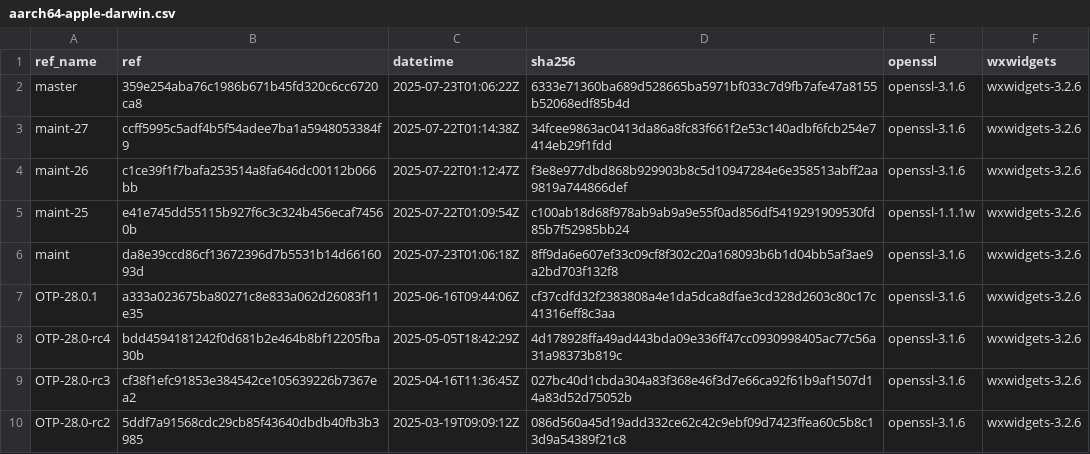
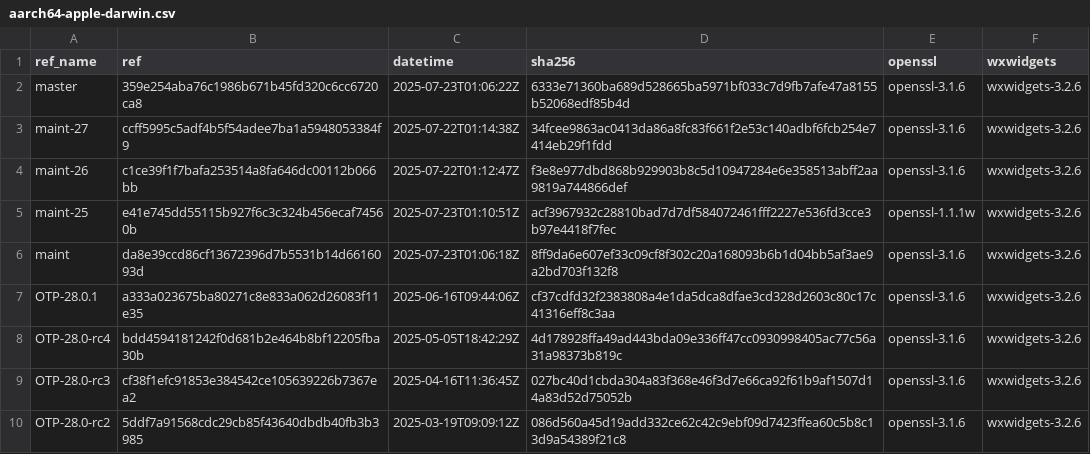
Before and after one commit to paulo-ferraz-oliveira/otp_builds, a CSV file: builds/aarch64-apple-darwin.csv, drawn as a sheet; only a part is shown.

```diff
--- a/builds/aarch64-apple-darwin.csv
+++ b/builds/aarch64-apple-darwin.csv
@@ -4,3 +4,3 @@ maint-27,ccff5995c5adf4b5f54adee7ba1a5948053384f9,2025-07-22T01:14:38Z,34fcee986
 maint-26,c1ce39f1f7bafa253514a8fa646dc00112b066bb,2025-07-22T01:12:47Z,f3e8e977dbd868b929903b8c5d10947284e6e358513abff2aa9819a744866def,openssl-3.1.6,wxwidgets-3.2.6
-maint-25,e41e745dd55115b927f6c3c324b456ecaf74560b,2025-07-22T01:09:54Z,c100ab18d68f978ab9ab9a9e55f0ad856df5419291909530fd85b7f52985bb24,openssl-1.1.1w,wxwidgets-3.2.6
+maint-25,e41e745dd55115b927f6c3c324b456ecaf74560b,2025-07-23T01:10:51Z,acf3967932c28810bad7d7df584072461fff2227e536fd3cce3b97e4418f7fec,openssl-1.1.1w,wxwidgets-3.2.6
 maint,da8e39ccd86cf13672396d7b5531b14d6616093d,2025-07-23T01:06:18Z,8ff9da6e607ef33c09cf8f302c20a168093b6b1d04bb5af3ae9a2bd703f132f8,openssl-3.1.6,wxwidgets-3.2.6
```
